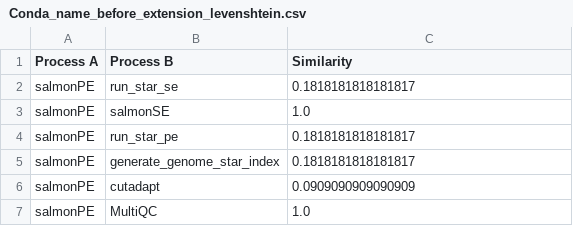
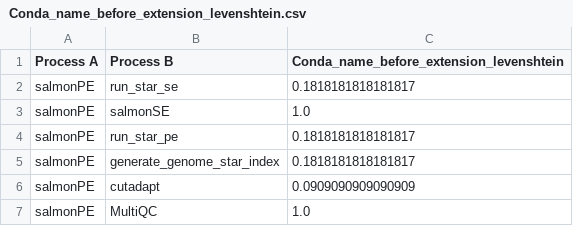
Before and after one commit to Kubilay-Meydan/TER-M1, a CSV file: Metrics/conda/Conda_name_before_extension_results/Conda_name_before_extension_levenshtein.csv, drawn as a sheet; only a part is shown.

```diff
--- a/Metrics/conda/Conda_name_before_extension_results/Conda_name_before_extension_levenshtein.csv
+++ b/Metrics/conda/Conda_name_before_extension_results/Conda_name_before_extension_levenshtein.csv
@@ -1,2 +1,2 @@
-Process A,Process B,Similarity
+Process A,Process B,Conda_name_before_extension_levenshtein
 salmonPE,run_star_se,0.1818181818181817
```
Also changed, not shown: Metrics/Raw_Rule/Raw_Rules_No_White_Spaces_results/Extracted_Raw_Rules_No_White_Spaces_cosine.csv, Metrics/Raw_Rule/Raw_Rules_No_White_Spaces_results/Extracted_Raw_Rules_No_White_Spaces_levenshtein.csv, 11 other files.
